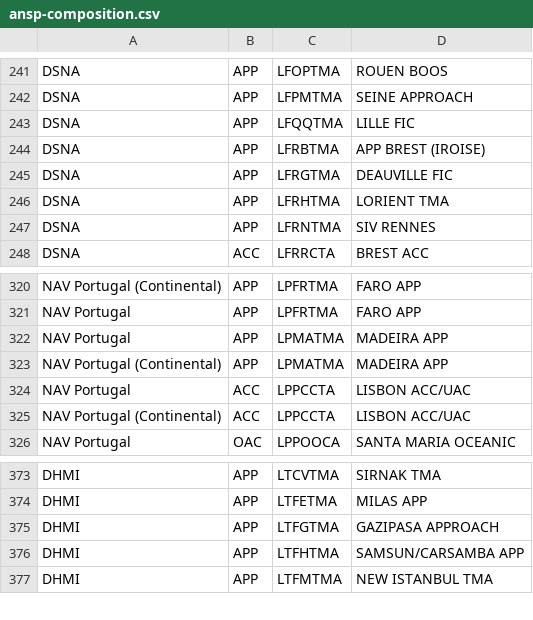
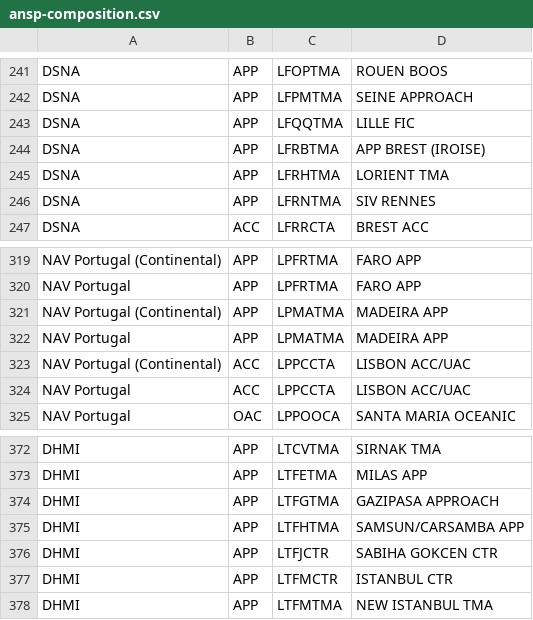
Before and after one commit to euctrl-pru/aiu-portal, a CSV file: data-config/ansp-composition.csv, drawn as a sheet; only a part is shown, gaps mark what is left out.

```diff
--- a/data-config/ansp-composition.csv
+++ b/data-config/ansp-composition.csv
@@ -244,3 +244,2 @@ DSNA,APP,LFQQTMA,LILLE FIC
 DSNA,APP,LFRBTMA,APP BREST (IROISE)
-DSNA,APP,LFRGTMA,DEAUVILLE FIC
 DSNA,APP,LFRHTMA,LORIENT TMA
@@ -321,6 +320,6 @@ NAV Portugal (Continental),APP,LPFRTMA,FARO APP
 NAV Portugal,APP,LPFRTMA,FARO APP
+NAV Portugal (Continental),APP,LPMATMA,MADEIRA APP
 NAV Portugal,APP,LPMATMA,MADEIRA APP
-NAV Portugal (Continental),APP,LPMATMA,MADEIRA APP
+NAV Portugal (Continental),ACC,LPPCCTA,LISBON ACC/UAC
 NAV Portugal,ACC,LPPCCTA,LISBON ACC/UAC
-NAV Portugal (Continental),ACC,LPPCCTA,LISBON ACC/UAC
 NAV Portugal,OAC,LPPOOCA,SANTA MARIA OCEANIC
@@ -376,2 +375,4 @@ DHMI,APP,LTFGTMA,GAZIPASA APPROACH
 DHMI,APP,LTFHTMA,SAMSUN/CARSAMBA APP
+DHMI,APP,LTFJCTR,SABIHA GOKCEN CTR
+DHMI,APP,LTFMCTR,ISTANBUL CTR
 DHMI,APP,LTFMTMA,NEW ISTANBUL TMA
```
Also changed, not shown: 47 other files.
